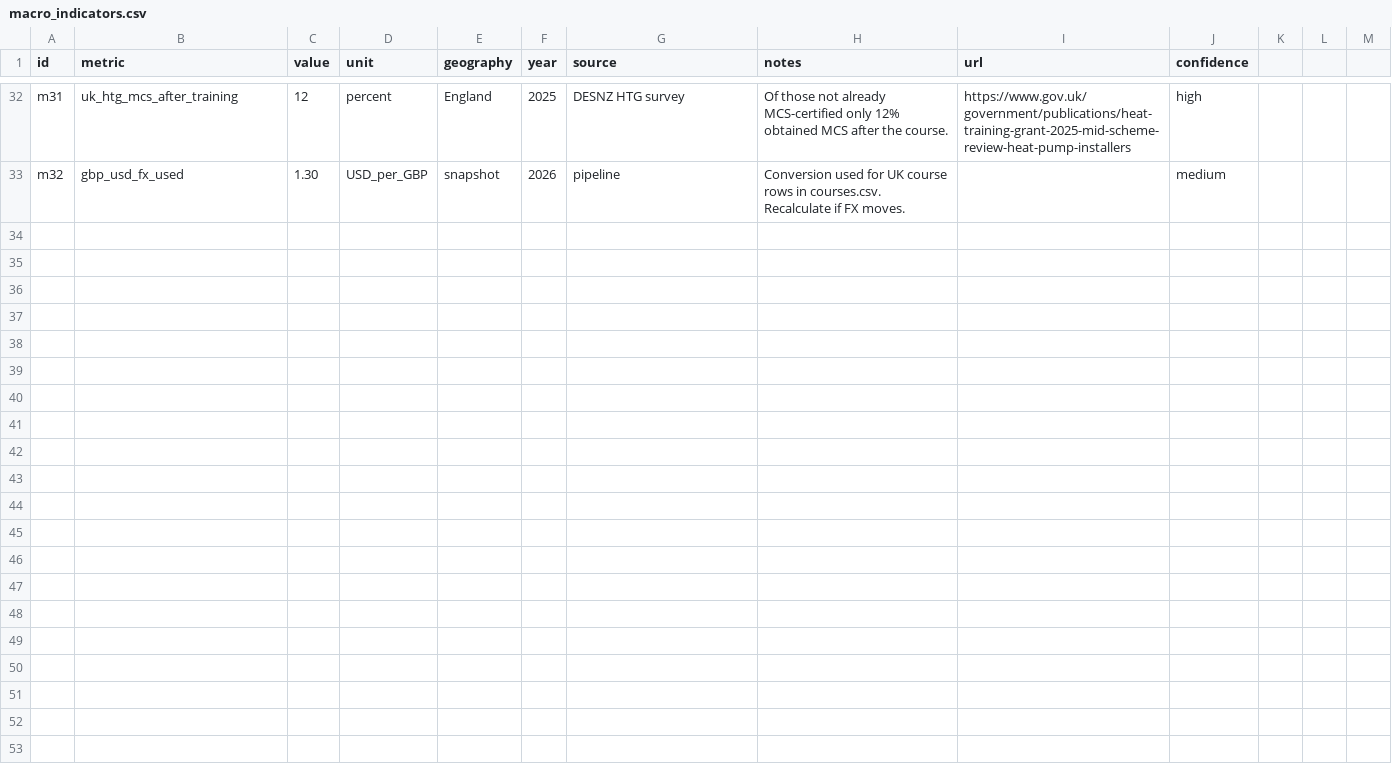
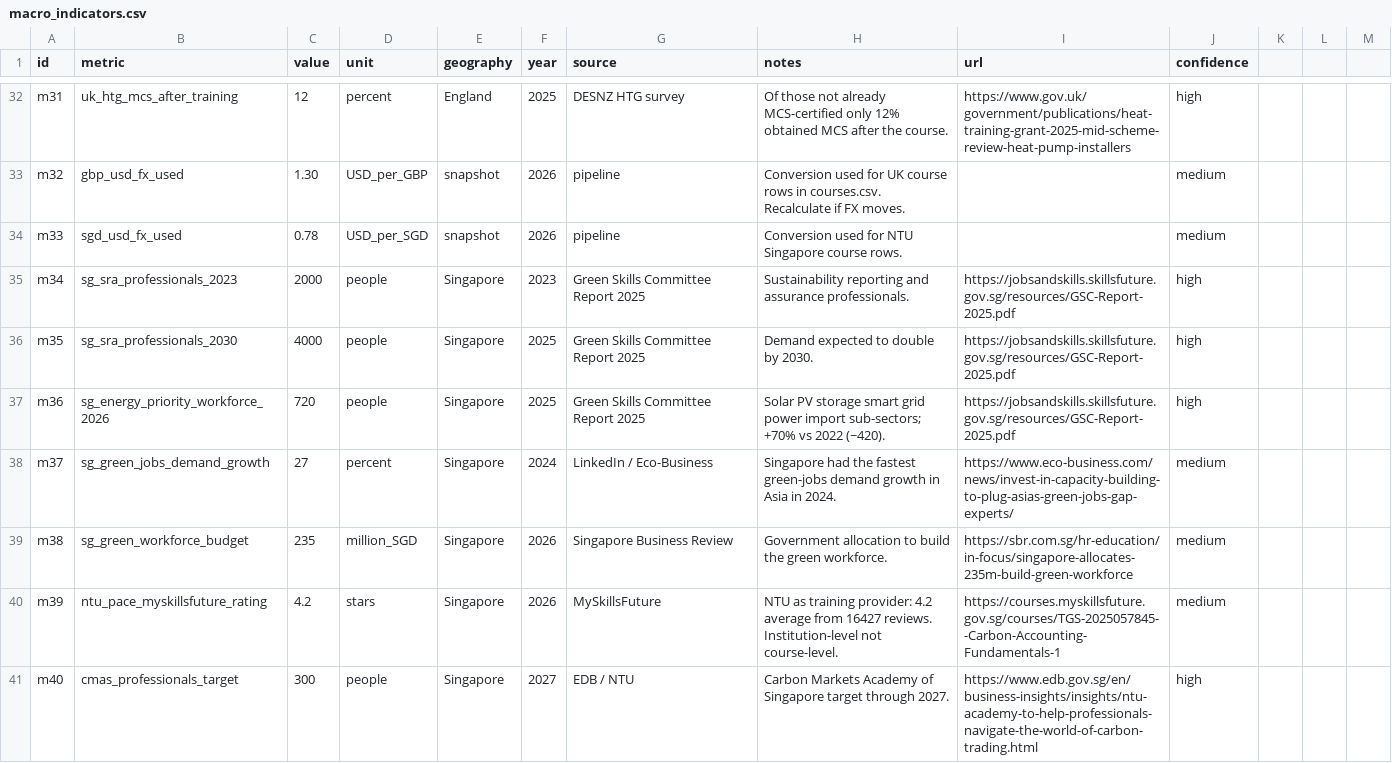
Before and after one commit to algorathem/green-skills-education-pipeline, a CSV file: data/macro_indicators.csv, drawn as a sheet; only a part is shown, gaps mark what is left out.

Commit message:
Add NTU Singapore green-skills courses, SkillsFuture nets, and GSC demand stats.

```diff
--- a/data/macro_indicators.csv
+++ b/data/macro_indicators.csv
@@ -33 +33,9 @@ m31,uk_htg_mcs_after_training,12,percent,England,2025,DESNZ HTG survey,Of those
 m32,gbp_usd_fx_used,1.30,USD_per_GBP,snapshot,2026,pipeline,Conversion used for UK course rows in courses.csv. Recalculate if FX moves.,,medium
+m33,sgd_usd_fx_used,0.78,USD_per_SGD,snapshot,2026,pipeline,Conversion used for NTU Singapore course rows.,,medium
+m34,sg_sra_professionals_2023,2000,people,Singapore,2023,Green Skills Committee Report 2025,Sustainability reporting and assurance professionals.,https://jobsandskills.skillsfuture.gov.sg/resources/GSC-Report-2025.pdf,high
+m35,sg_sra_professionals_2030,4000,people,Singapore,2025,Green Skills Committee Report 2025,Demand expected to double by 2030.,https://jobsandskills.skillsfuture.gov.sg/resources/GSC-Report-2025.pdf,high
+m36,sg_energy_priority_workforce_2026,720,people,Singapore,2025,Green Skills Committee Report 2025,Solar PV storage smart grid power import sub-sectors; +70% vs 2022 (~420).,https://jobsandskills.skillsfuture.gov.sg/resources/GSC-Report-2025.pdf,high
+m37,sg_green_jobs_demand_growth,27,percent,Singapore,2024,LinkedIn / Eco-Business,Singapore had the fastest green-jobs demand growth in Asia in 2024.,https://www.eco-business.com/news/invest-in-capacity-building-to-plug-asias-green-jobs-gap-experts/,medium
+m38,sg_green_workforce_budget,235,million_SGD,Singapore,2026,Singapore Business Review,Government allocation to build the green workforce.,https://sbr.com.sg/hr-education/in-focus/singapore-allocates-235m-build-green-workforce,medium
+m39,ntu_pace_myskillsfuture_rating,4.2,stars,Singapore,2026,MySkillsFuture,NTU as training provider: 4.2 average from 16427 reviews. Institution-level not course-level.,https://courses.myskillsfuture.gov.sg/courses/TGS-2025057845--Carbon-Accounting-Fundamentals-1,medium
+m40,cmas_professionals_target,300,people,Singapore,2027,EDB / NTU,Carbon Markets Academy of Singapore target through 2027.,https://www.edb.gov.sg/en/business-insights/insights/ntu-academy-to-help-professionals-navigate-the-world-of-carbon-trading.html,high
```
Also changed, not shown: data/future_skills.csv, 10 other files.
